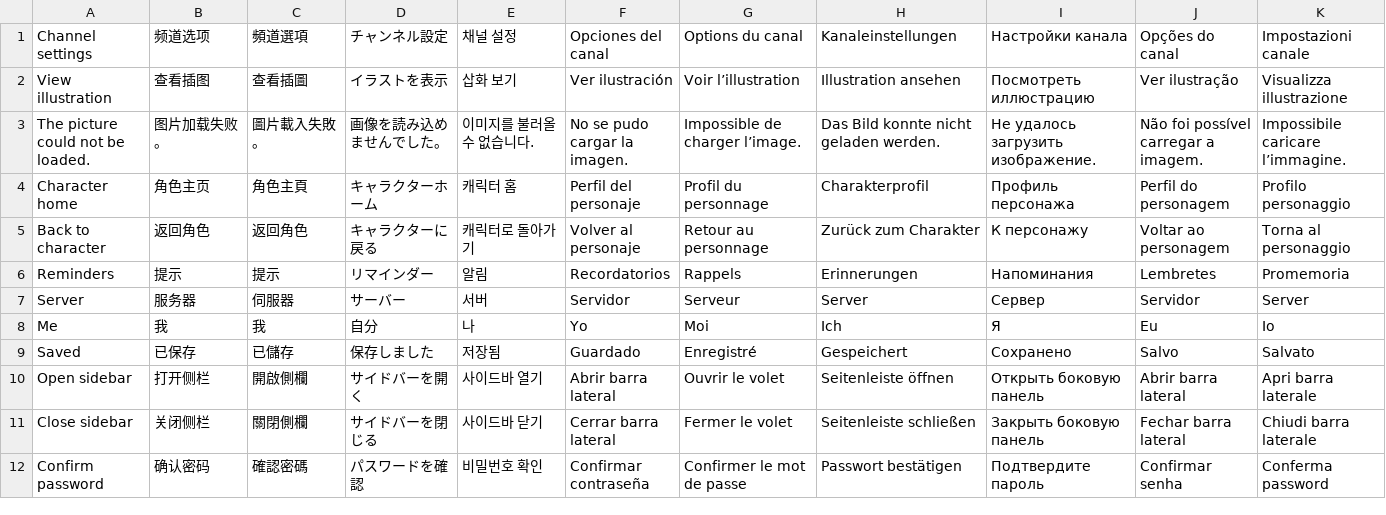
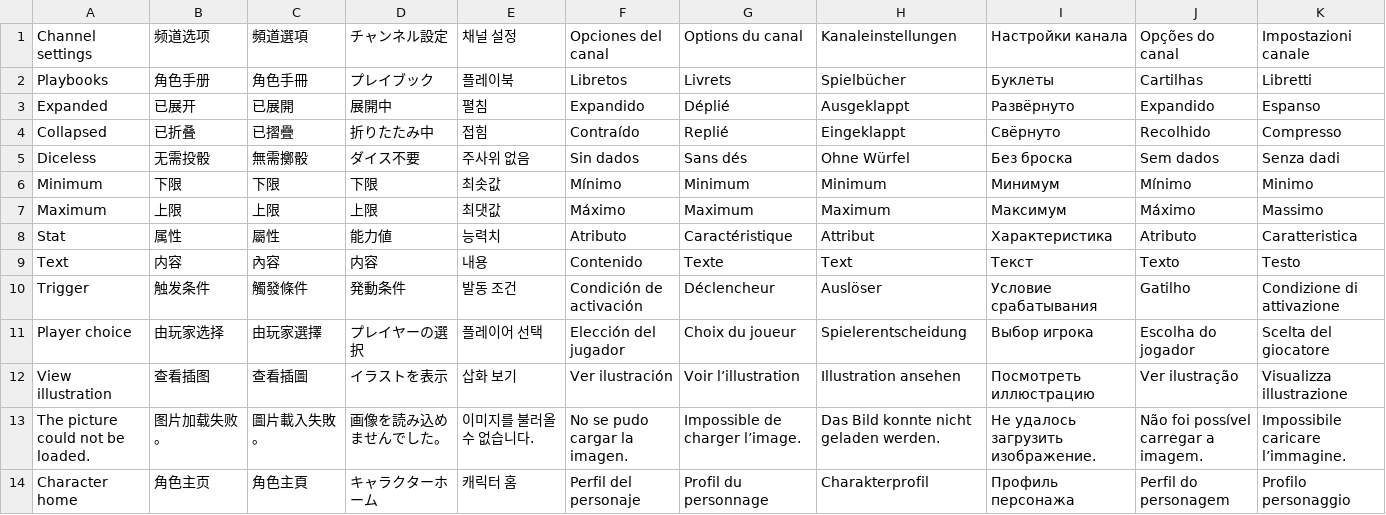
Before and after one commit to AzertiaNovem/Acerciae_TRPG_Platform, a TSV file: mobile/contracts/localization/mobile.tsv, drawn as a sheet; only a part is shown; the shorter side is filled out with more unchanged rows; the diff names each change by its address in the sheet, - before the commit and + after, or states it on an @@ line.

Commit message:
feat(mobile): add PbtA and cache-first chat navigation
Make server, channel and chat-window lists collapsible. Add native PbtA playbooks, moves, frozen results and GM rule-pack review with revision guards. Restore full visited chat histories from memory or account-local disk before network reads, merge refreshes without dropping older pages, and bridge multi-page reconnect gaps in the background.

Validated Android debug build, lint and 63 tests; Swift core 54 passed with 7 integration skips; 16 iPhone simulator app tests including cache-first restore, pagination catch-up and PbtA permissions. Native PbtA screens inspected on iPhone 17.

```diff
--- a/mobile/contracts/localization/mobile.tsv
+++ b/mobile/contracts/localization/mobile.tsv
+row 2: Playbooks | 角色手册 | 角色手冊 | プレイブック | 플레이북 | Libretos | Livrets | Spielbücher | Буклеты | Cartilhas | Libretti
+row 3: Expanded | 已展开 | 已展開 | 展開中 | 펼침 | Expandido | Déplié | Ausgeklappt | Развёрнуто | Expandido | Espanso
+row 4: Collapsed | 已折叠 | 已摺疊 | 折りたたみ中 | 접힘 | Contraído | Replié | Eingeklappt | Свёрнуто | Recolhido | Compresso
+row 5: Diceless | 无需投骰 | 無需擲骰 | ダイス不要 | 주사위 없음 | Sin dados | Sans dés | Ohne Würfel | Без броска | Sem dados | Senza dadi
+row 6: Minimum | 下限 | 下限 | 下限 | 최솟값 | Mínimo | Minimum | Minimum | Минимум | Mínimo | Minimo
+row 7: Maximum | 上限 | 上限 | 上限 | 최댓값 | Máximo | Maximum | Maximum | Максимум | Máximo | Massimo
+row 8: Stat | 属性 | 屬性 | 能力値 | 능력치 | Atributo | Caractéristique | Attribut | Характеристика | Atributo | Caratteristica
+row 9: Text | 内容 | 內容 | 内容 | 내용 | Contenido | Texte | Text | Текст | Texto | Testo
+row 10: Trigger | 触发条件 | 觸發條件 | 発動条件 | 발동 조건 | Condición de activación | Déclencheur | Auslöser | Условие срабатывания | Gatilho | Condizione di attivazione
+row 11: Player choice | 由玩家选择 | 由玩家選擇 | プレイヤーの選択 | 플레이어 선택 | Elección del jugador | Choix du joueur | Spielerentscheidung | Выбор игрока | Escolha do jogador | Scelta del giocatore
```
Also changed, not shown: 33 other files.
